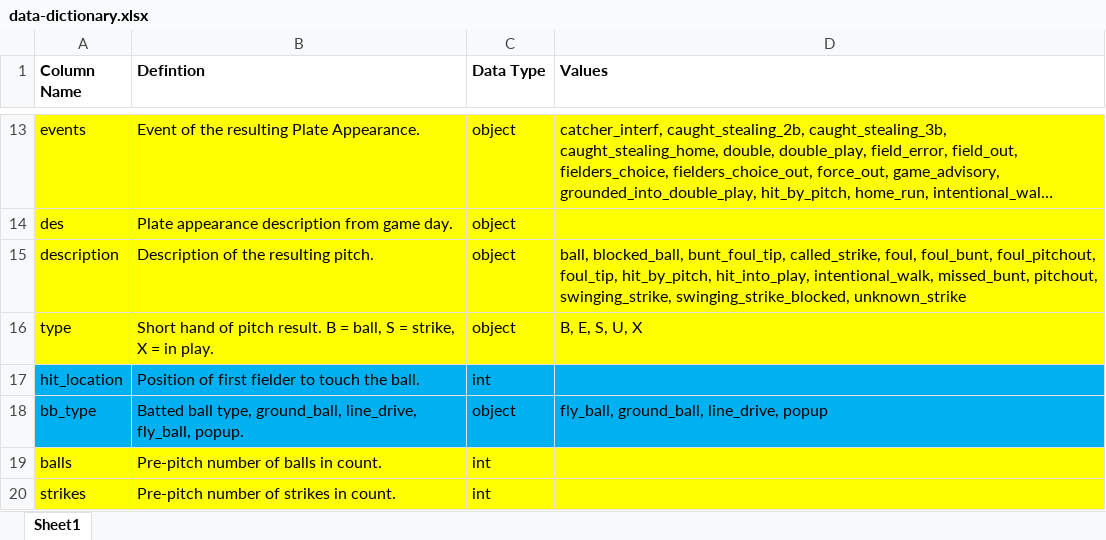
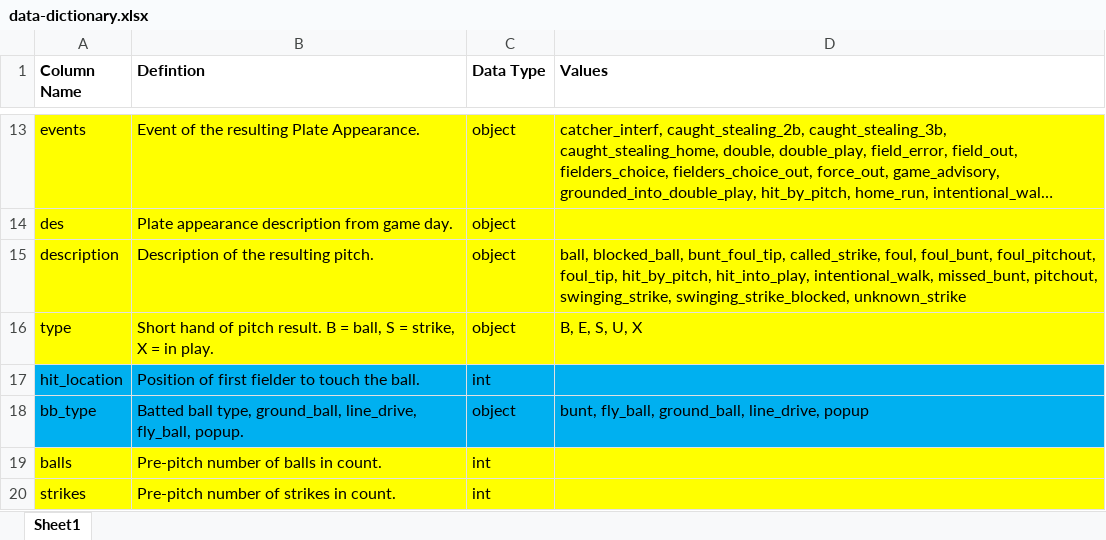
Before and after one commit to jackhinde/baycats, an Excel workbook: data-dictionary.xlsx, sheet Sheet1, drawn as a sheet; only a part is shown, gaps mark what is left out; long unchanged cells end in …; values as stored, in another font and other column widths than the file's, no borders; the diff names each change by its address in the sheet, - before the commit and + after, or states it on an @@ line.

Commit message:
Adds batted ball and plate discipline tables to batter helper. Edits scraper to handle substitutions of players with non FirstName LastName names.

```diff
--- a/data-dictionary.xlsx (sheet Sheet1)
+++ b/data-dictionary.xlsx (sheet Sheet1)
-D18 (Values): fly_ball, ground_ball, line_drive, popup
+D18 (Values): bunt, fly_ball, ground_ball, line_drive, popup
```
Also changed, not shown: 4 other files.
